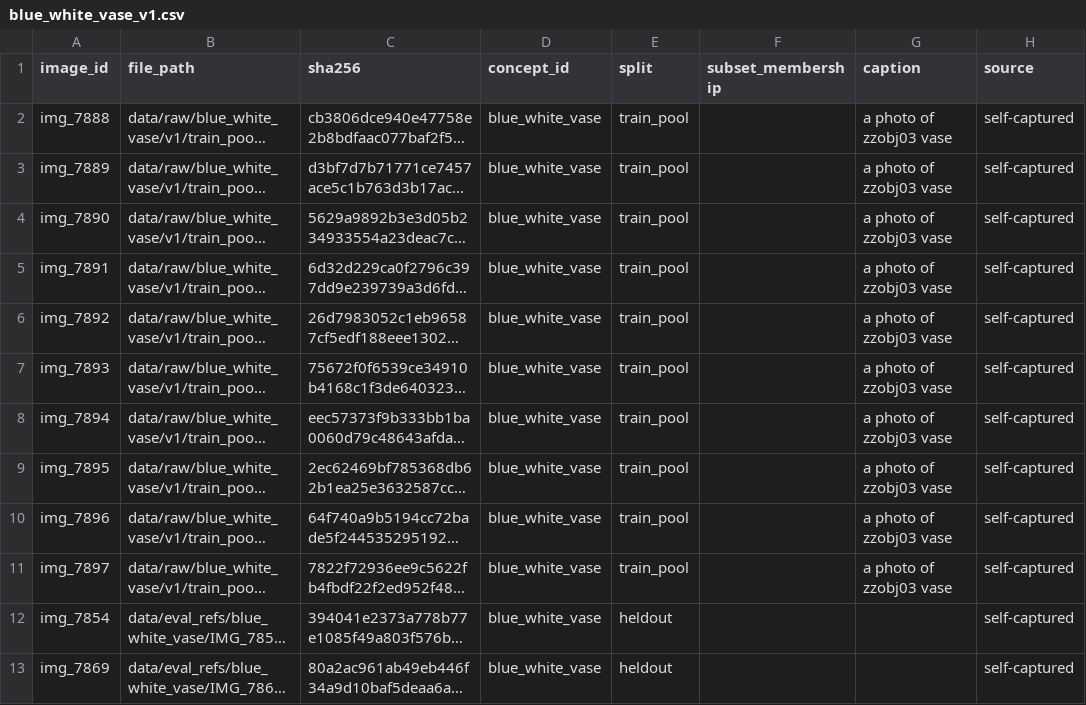
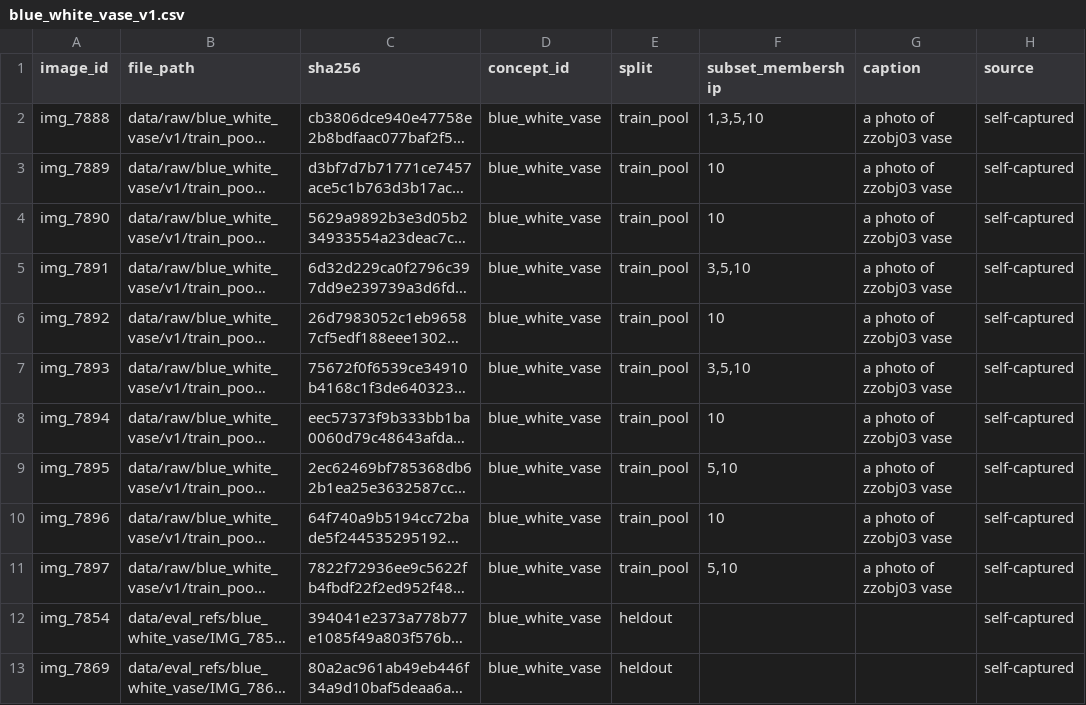
Before and after one commit to sharkdownwindows/Deepfinal, a CSV file: data/manifests/blue_white_vase_v1.csv, drawn as a sheet; only a part is shown; long unchanged cells end in …; the diff names each change by its address in the sheet, - before the commit and + after, or states it on an @@ line.

Commit message:
DATA-03: build nested subsets and preprocessing

```diff
--- a/data/manifests/blue_white_vase_v1.csv
+++ b/data/manifests/blue_white_vase_v1.csv
-F2 (subset_membership): (empty)
+F2 (subset_membership): 1,3,5,10
-F3:F4 (subset_membership): (empty)
+F3:F4 (subset_membership): 10
-F5 (subset_membership): (empty)
+F5 (subset_membership): 3,5,10
-F6 (subset_membership): (empty)
+F6 (subset_membership): 10
-F7 (subset_membership): (empty)
+F7 (subset_membership): 3,5,10
-F8 (subset_membership): (empty)
+F8 (subset_membership): 10
-F9 (subset_membership): (empty)
+F9 (subset_membership): 5,10
-F10 (subset_membership): (empty)
+F10 (subset_membership): 10
-F11 (subset_membership): (empty)
+F11 (subset_membership): 5,10
```
Also changed, not shown: data/manifests/cat_mug_v1.csv, data/manifests/dog_plush_v1.csv, 2 other files.
